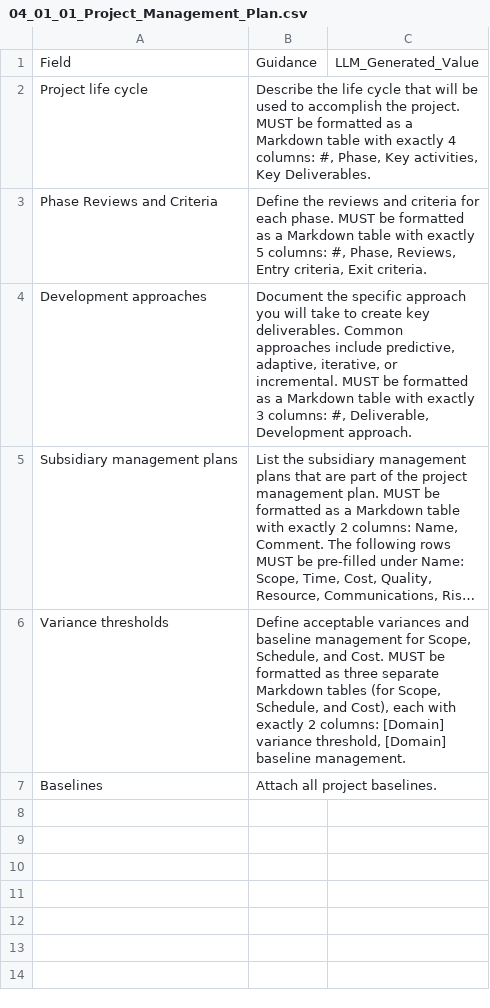
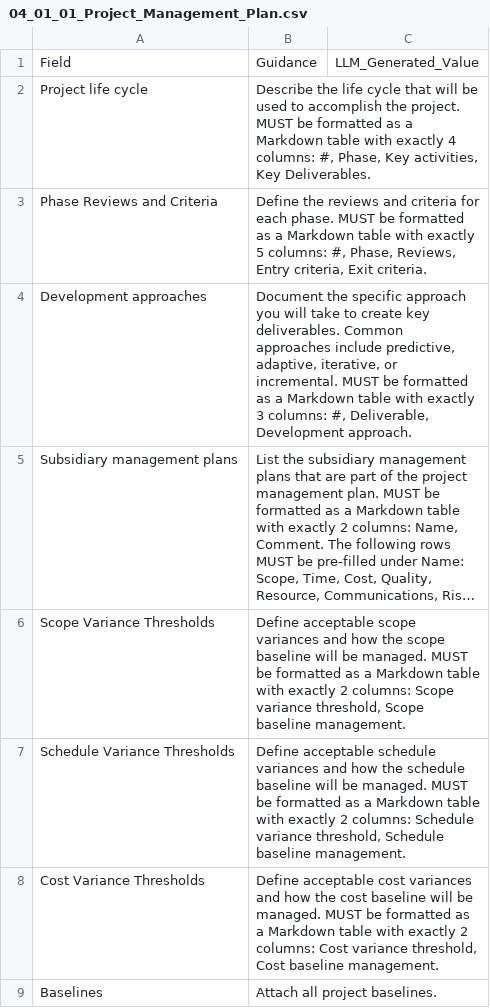
Before and after one commit to fakhruldeen/Tasleemat, a CSV file: forms/04_Planning/01_Integration/01_Project_Management_Plan/04_01_01_Project_Management_Plan.csv, drawn as a sheet; long unchanged cells end in …; addresses are those after the commit; the diff names each change by its address in the sheet, - before the commit and + after, or states it on an @@ line.

```diff
--- a/forms/04_Planning/01_Integration/01_Project_Management_Plan/04_01_01_Project_Management_Plan.csv
+++ b/forms/04_Planning/01_Integration/01_Project_Management_Plan/04_01_01_Project_Management_Plan.csv
+row 6: Scope Variance Thresholds | Define acceptable scope variances and how the scope baseline will be managed. MUST be formatted as a Markdown table with exactly 2 columns: Scope variance threshold, Scope baseline management.
+row 7: Schedule Variance Thresholds | Define acceptable schedule variances and how the schedule baseline will be managed. MUST be formatted as a Markdown table with exactly 2 columns: Schedule variance threshold, Schedule baseline management.
-A8: Variance thresholds
+A8: Cost Variance Thresholds
-B8: Define acceptable variances and baseline management for Scope, Schedule, and Cost. MUST be formatted as three separate Markdown tables (for Scope, Schedule, and Cost), each with exactly 2 columns: [Domain] variance threshold, [Domain] baseline management.
+B8: Define acceptable cost variances and how the cost baseline will be managed. MUST be formatted as a Markdown table with exactly 2 columns: Cost variance threshold, Cost baseline management.
```
Also changed, not shown: forms/ar/04_التخطيط/01_التكامل/01_خطة_إدارة_المشروع/04_01_01_خطة_إدارة_المشروع.csv, 8 other files.
